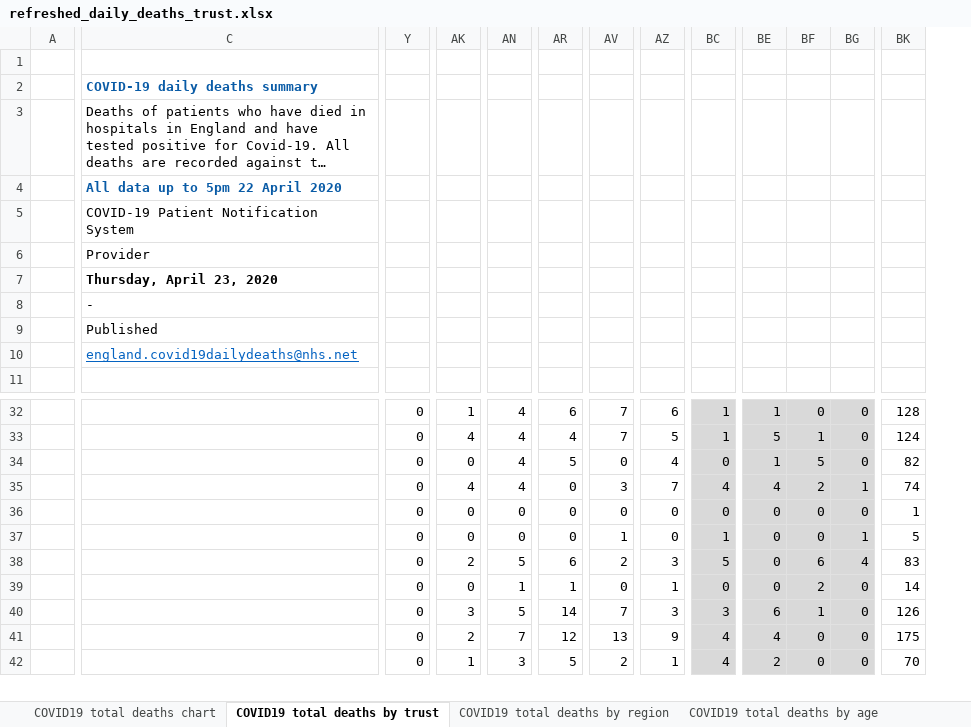
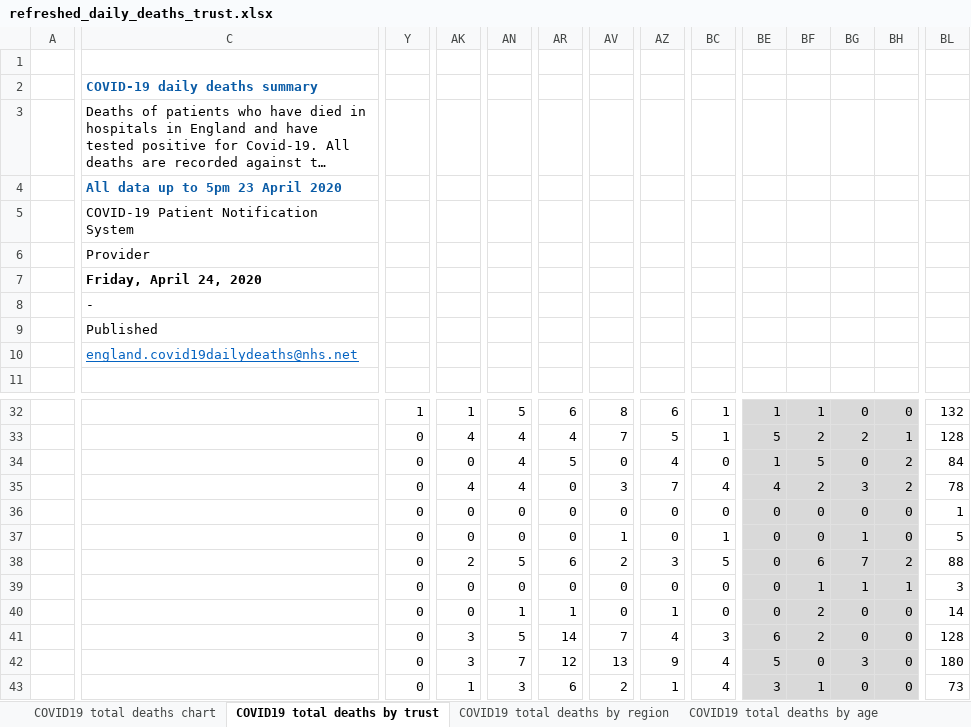
Before and after one commit to psychty/another_covid_repo, an Excel workbook: refreshed_daily_deaths_trust.xlsx, sheet COVID19 total deaths by trust, drawn as a sheet; only a part is shown, gaps mark what is left out; long unchanged cells end in …; values as stored, in another font and other column widths than the file's, no borders; addresses are those after the commit; rows hold the shown columns only; the diff covers the shown part only; the diff names each change by its address in the sheet, - before the commit and + after, or states it on an @@ line.

```diff
--- a/refreshed_daily_deaths_trust.xlsx (sheet COVID19 total deaths by trust)
+++ b/refreshed_daily_deaths_trust.xlsx (sheet COVID19 total deaths by trust)
+column BG, rows 32-38: 0 | 2 | 0 | 3 | 0 | 1 | 7; rows 40-43: 0 | 0 | 3 | 0
-C4: All data up to 5pm 22 April 2020
+C4: All data up to 5pm 23 April 2020
-C7: Thursday, April 23, 2020
+C7: Friday, April 24, 2020
-Y32: 0
+Y32: 1
-AN32: 4
+AN32: 5
-AV32: 7
+AV32: 8
-BC32:BC38 fill: #D9D9D9
+BC32:BC38 fill: none
-BF32: 0
+BF32: 1
-BL32: 128
+BL32: 132
-BF33: 1
+BF33: 2
-BH33: 0
+BH33: 1
-BL33: 124
+BL33: 128
-BH34: 0
+BH34: 2
-BL34: 82
+BL34: 84
-BH35: 1
+BH35: 2
-BL35: 74
+BL35: 78
-BH37: 1
+BH37: 0
-BH38: 4
+BH38: 2
-BL38: 83
+BL38: 88
+row 39:  |  | 0 | 0 | 0 | 0 | 0 | 0 | 0 | 0 | 1 | 1 | 1 | 3
-BC40:BC43 fill: #D9D9D9
+BC40:BC43 fill: none
-AZ41: 3
+AZ41: 4
-BF41: 1
+BF41: 2
-BL41: 126
+BL41: 128
-AK42: 2
+AK42: 3
-BE42: 4
+BE42: 5
-BL42: 175
+BL42: 180
-AR43: 5
+AR43: 6
-BE43: 2
+BE43: 3
-BF43: 0
+BF43: 1
-BL43: 70
+BL43: 73
```
Also changed, not shown: 3 added rows, 2 removed rows, 377 edited cells and cell formats elsewhere in this sheet, sheet COVID19 total deaths by region, sheet COVID19 total deaths by age, sheet COVID19 total deaths chart, charts or pictures, 9 other files.
